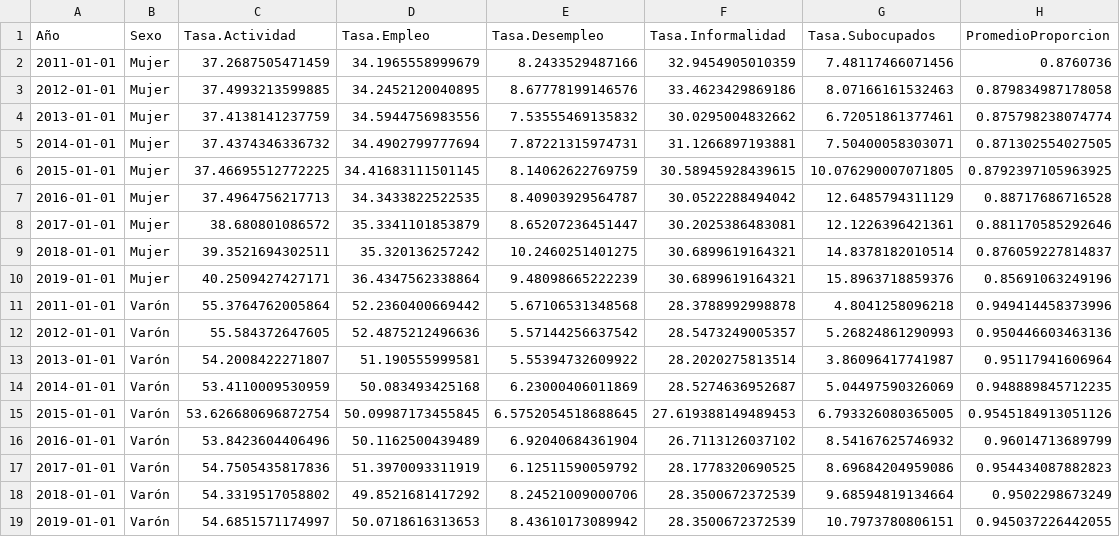
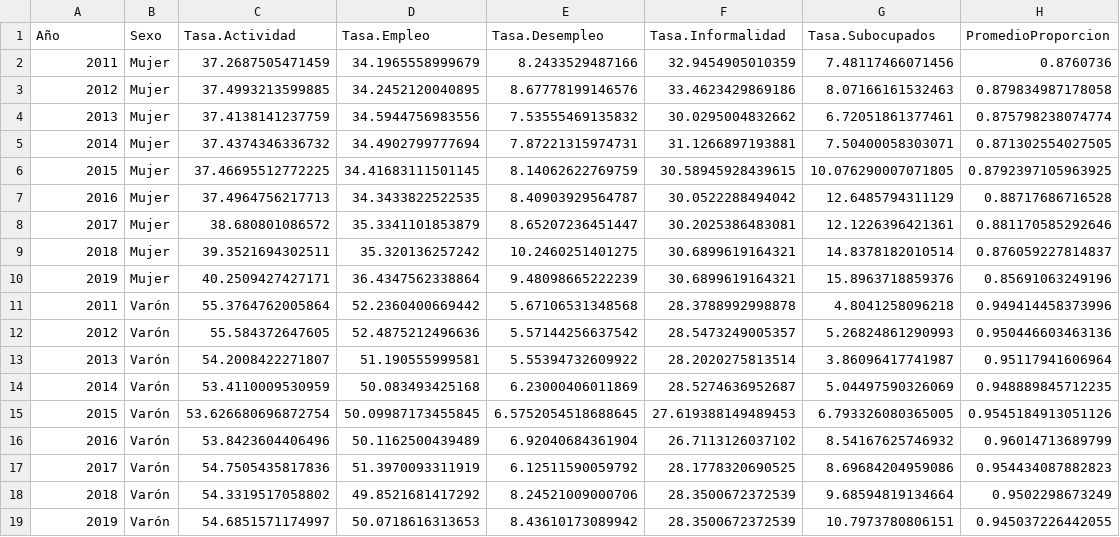
Before and after one commit to ezeluduena/socio-hackathon-2024, a CSV file: data/eph/Sexo_concatenado_interp.csv, drawn as a sheet.

```diff
--- a/data/eph/Sexo_concatenado_interp.csv
+++ b/data/eph/Sexo_concatenado_interp.csv
@@ -1,19 +1,19 @@
 Año,Sexo,Tasa.Actividad,Tasa.Empleo,Tasa.Desempleo,Tasa.Informalidad,Tasa.Subocupados,PromedioProporcion
-2011-01-01,Mujer,37.2687505471459,34.1965558999679,8.2433529487166,32.9454905010359,7.48117466071456,0.8760736
-2012-01-01,Mujer,37.4993213599885,34.2452120040895,8.67778199146576,33.4623429869186,8.07166161532463,0.879834987178058
-2013-01-01,Mujer,37.4138141237759,34.5944756983556,7.53555469135832,30.0295004832662,6.72051861377461,0.875798238074774
-2014-01-01,Mujer,37.4374346336732,34.4902799777694,7.87221315974731,31.1266897193881,7.50400058303071,0.871302554027505
-2015-01-01,Mujer,37.46695512772225,34.41683111501145,8.14062622769759,30.58945928439615,10.076290007071805,0.8792397105963925
-2016-01-01,Mujer,37.4964756217713,34.3433822522535,8.40903929564787,30.0522288494042,12.6485794311129,0.88717686716528
-2017-01-01,Mujer,38.680801086572,35.3341101853879,8.65207236451447,30.2025386483081,12.1226396421361,0.881170585292646
-2018-01-01,Mujer,39.3521694302511,35.320136257242,10.2460251401275,30.6899619164321,14.8378182010514,0.876059227814837
-2019-01-01,Mujer,40.2509427427171,36.4347562338864,9.48098665222239,30.6899619164321,15.8963718859376,0.85691063249196
-2011-01-01,Varón,55.3764762005864,52.2360400669442,5.67106531348568,28.3788992998878,4.8041258096218,0.949414458373996
-2012-01-01,Varón,55.584372647605,52.4875212496636,5.57144256637542,28.5473249005357,5.26824861290993,0.950446603463136
-2013-01-01,Varón,54.2008422271807,51.190555999581,5.55394732609922,28.2020275813514,3.86096417741987,0.95117941606964
-2014-01-01,Varón,53.4110009530959,50.083493425168,6.23000406011869,28.5274636952687,5.04497590326069,0.948889845712235
-2015-01-01,Varón,53.626680696872754,50.09987173455845,6.5752054518688645,27.619388149489453,6.793326080365005,0.9545184913051126
-2016-01-01,Varón,53.8423604406496,50.1162500439489,6.92040684361904,26.7113126037102,8.54167625746932,0.96014713689799
-2017-01-01,Varón,54.7505435817836,51.3970093311919,6.12511590059792,28.1778320690525,8.69684204959086,0.954434087882823
-2018-01-01,Varón,54.3319517058802,49.8521681417292,8.24521009000706,28.3500672372539,9.68594819134664,0.9502298673249
-2019-01-01,Varón,54.6851571174997,50.0718616313653,8.43610173089942,28.3500672372539,10.7973780806151,0.945037226442055
+2011,Mujer,37.2687505471459,34.1965558999679,8.2433529487166,32.9454905010359,7.48117466071456,0.8760736
+2012,Mujer,37.4993213599885,34.2452120040895,8.67778199146576,33.4623429869186,8.07166161532463,0.879834987178058
+2013,Mujer,37.4138141237759,34.5944756983556,7.53555469135832,30.0295004832662,6.72051861377461,0.875798238074774
+2014,Mujer,37.4374346336732,34.4902799777694,7.87221315974731,31.1266897193881,7.50400058303071,0.871302554027505
+2015,Mujer,37.46695512772225,34.41683111501145,8.14062622769759,30.58945928439615,10.076290007071805,0.8792397105963925
+2016,Mujer,37.4964756217713,34.3433822522535,8.40903929564787,30.0522288494042,12.6485794311129,0.88717686716528
+2017,Mujer,38.680801086572,35.3341101853879,8.65207236451447,30.2025386483081,12.1226396421361,0.881170585292646
+2018,Mujer,39.3521694302511,35.320136257242,10.2460251401275,30.6899619164321,14.8378182010514,0.876059227814837
+2019,Mujer,40.2509427427171,36.4347562338864,9.48098665222239,30.6899619164321,15.8963718859376,0.85691063249196
+2011,Varón,55.3764762005864,52.2360400669442,5.67106531348568,28.3788992998878,4.8041258096218,0.949414458373996
+2012,Varón,55.584372647605,52.4875212496636,5.57144256637542,28.5473249005357,5.26824861290993,0.950446603463136
+2013,Varón,54.2008422271807,51.190555999581,5.55394732609922,28.2020275813514,3.86096417741987,0.95117941606964
+2014,Varón,53.4110009530959,50.083493425168,6.23000406011869,28.5274636952687,5.04497590326069,0.948889845712235
+2015,Varón,53.626680696872754,50.09987173455845,6.5752054518688645,27.619388149489453,6.793326080365005,0.9545184913051126
+2016,Varón,53.8423604406496,50.1162500439489,6.92040684361904,26.7113126037102,8.54167625746932,0.96014713689799
+2017,Varón,54.7505435817836,51.3970093311919,6.12511590059792,28.1778320690525,8.69684204959086,0.954434087882823
+2018,Varón,54.3319517058802,49.8521681417292,8.24521009000706,28.3500672372539,9.68594819134664,0.9502298673249
+2019,Varón,54.6851571174997,50.0718616313653,8.43610173089942,28.3500672372539,10.7973780806151,0.945037226442055
```
Also changed, not shown: data/eph/Region_concatenado_interp.csv, 16 other files.
